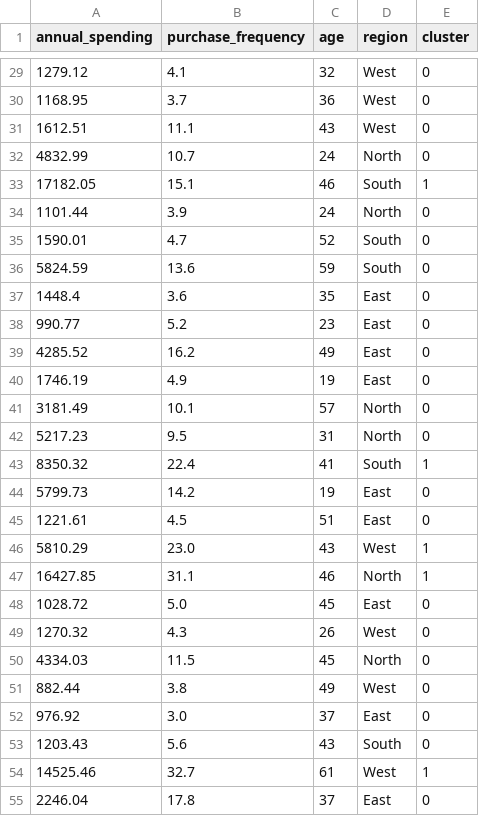
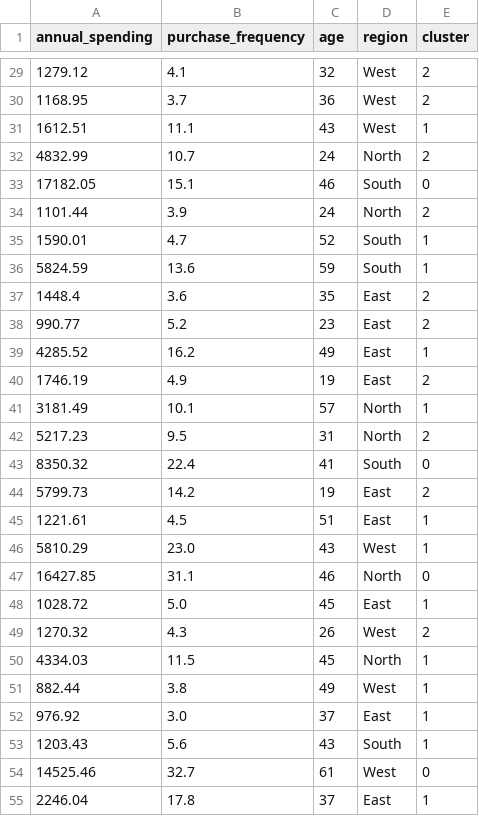
Before and after one commit to Ob4si/houseprices, a CSV file: customer_segments.csv, drawn as a sheet; only a part is shown, gaps mark what is left out; the diff covers the shown part only.

```diff
--- a/customer_segments.csv
+++ b/customer_segments.csv
@@ -29,27 +29,27 @@ annual_spending,purchase_frequency,age,region,cluster
-1279.12,4.1,32,West,0
-1168.95,3.7,36,West,0
-1612.51,11.1,43,West,0
-4832.99,10.7,24,North,0
-17182.05,15.1,46,South,1
-1101.44,3.9,24,North,0
-1590.01,4.7,52,South,0
-5824.59,13.6,59,South,0
-1448.4,3.6,35,East,0
-990.77,5.2,23,East,0
-4285.52,16.2,49,East,0
-1746.19,4.9,19,East,0
-3181.49,10.1,57,North,0
-5217.23,9.5,31,North,0
-8350.32,22.4,41,South,1
-5799.73,14.2,19,East,0
-1221.61,4.5,51,East,0
+1279.12,4.1,32,West,2
+1168.95,3.7,36,West,2
+1612.51,11.1,43,West,1
+4832.99,10.7,24,North,2
+17182.05,15.1,46,South,0
+1101.44,3.9,24,North,2
+1590.01,4.7,52,South,1
+5824.59,13.6,59,South,1
+1448.4,3.6,35,East,2
+990.77,5.2,23,East,2
+4285.52,16.2,49,East,1
+1746.19,4.9,19,East,2
+3181.49,10.1,57,North,1
+5217.23,9.5,31,North,2
+8350.32,22.4,41,South,0
+5799.73,14.2,19,East,2
+1221.61,4.5,51,East,1
 5810.29,23.0,43,West,1
-16427.85,31.1,46,North,1
-1028.72,5.0,45,East,0
-1270.32,4.3,26,West,0
-4334.03,11.5,45,North,0
-882.44,3.8,49,West,0
-976.92,3.0,37,East,0
-1203.43,5.6,43,South,0
-14525.46,32.7,61,West,1
-2246.04,17.8,37,East,0
+16427.85,31.1,46,North,0
+1028.72,5.0,45,East,1
+1270.32,4.3,26,West,2
+4334.03,11.5,45,North,1
+882.44,3.8,49,West,1
+976.92,3.0,37,East,1
+1203.43,5.6,43,South,1
+14525.46,32.7,61,West,0
+2246.04,17.8,37,East,1
```
Also changed, not shown: 172 edited cells elsewhere in this file, 6 other files.
